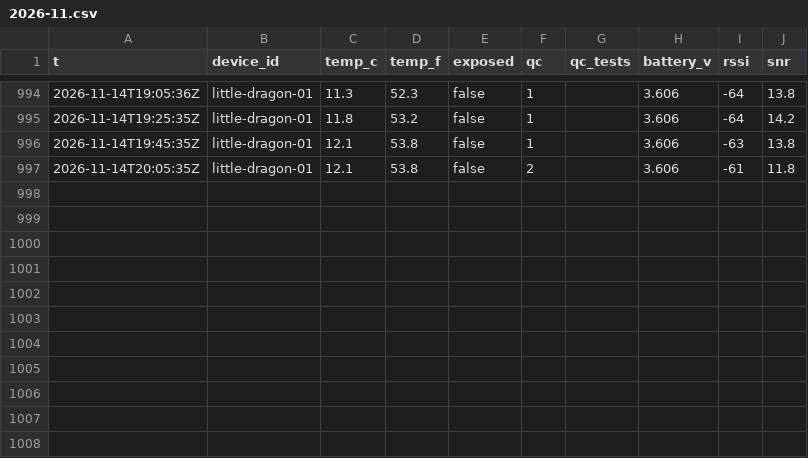
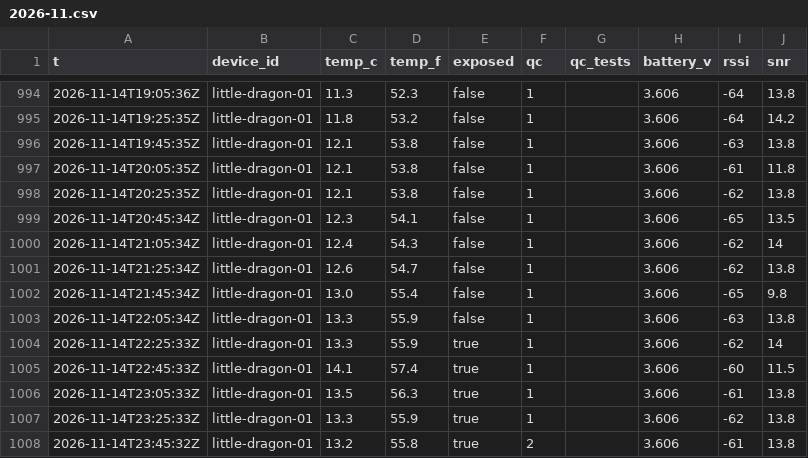
Before and after one commit to RobertsLab/acantha, a CSV file: readings/2026-11.csv, drawn as a sheet; only a part is shown, gaps mark what is left out.

```diff
--- a/readings/2026-11.csv
+++ b/readings/2026-11.csv
@@ -996,2 +996,13 @@ t,device_id,temp_c,temp_f,exposed,qc,qc_tests,battery_v,rssi,snr
 2026-11-14T19:45:35Z,little-dragon-01,12.1,53.8,false,1,,3.606,-63,13.8
-2026-11-14T20:05:35Z,little-dragon-01,12.1,53.8,false,2,,3.606,-61,11.8
+2026-11-14T20:05:35Z,little-dragon-01,12.1,53.8,false,1,,3.606,-61,11.8
+2026-11-14T20:25:35Z,little-dragon-01,12.1,53.8,false,1,,3.606,-62,13.8
+2026-11-14T20:45:34Z,little-dragon-01,12.3,54.1,false,1,,3.606,-65,13.5
+2026-11-14T21:05:34Z,little-dragon-01,12.4,54.3,false,1,,3.606,-62,14
+2026-11-14T21:25:34Z,little-dragon-01,12.6,54.7,false,1,,3.606,-62,13.8
+2026-11-14T21:45:34Z,little-dragon-01,13.0,55.4,false,1,,3.606,-65,9.8
+2026-11-14T22:05:34Z,little-dragon-01,13.3,55.9,false,1,,3.606,-63,13.8
+2026-11-14T22:25:33Z,little-dragon-01,13.3,55.9,true,1,,3.606,-62,14
+2026-11-14T22:45:33Z,little-dragon-01,14.1,57.4,true,1,,3.606,-60,11.5
+2026-11-14T23:05:33Z,little-dragon-01,13.5,56.3,true,1,,3.606,-61,13.8
+2026-11-14T23:25:33Z,little-dragon-01,13.3,55.9,true,1,,3.606,-62,13.8
+2026-11-14T23:45:32Z,little-dragon-01,13.2,55.8,true,2,,3.606,-61,13.8
```
